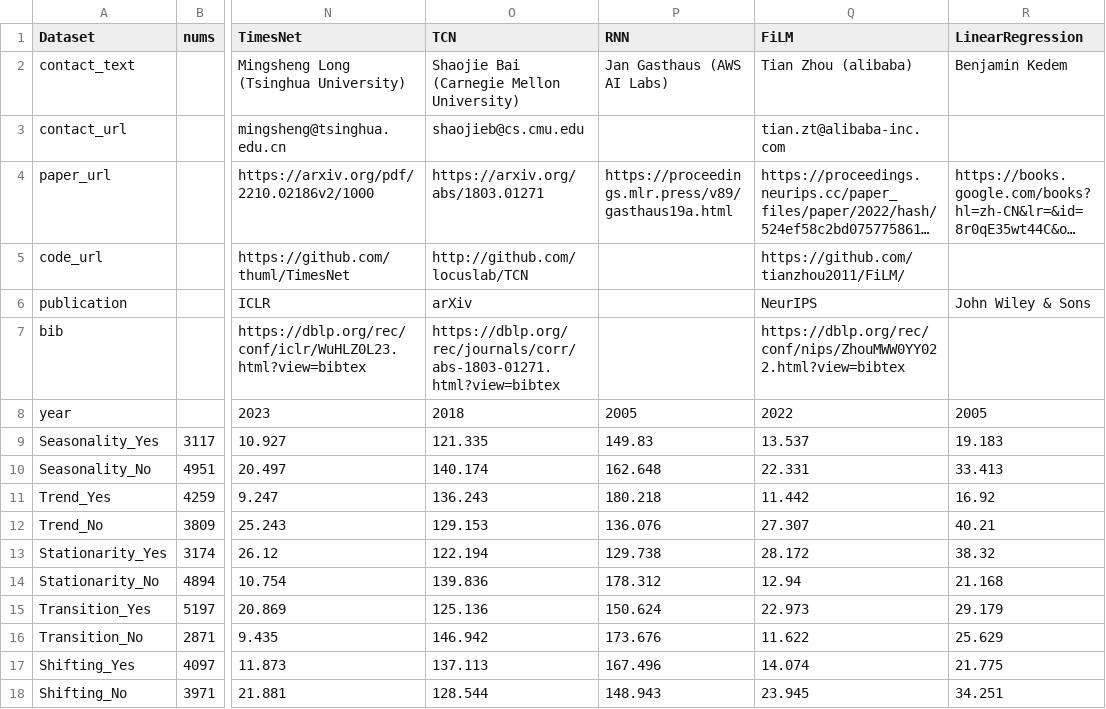
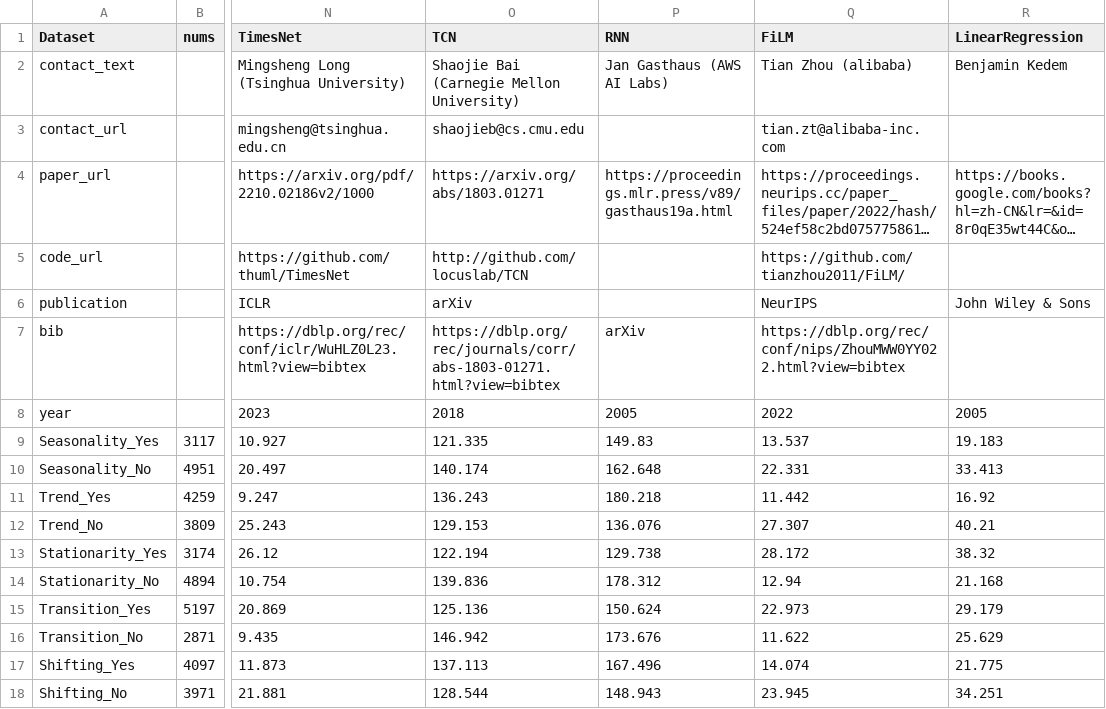
Before and after one commit to decisionintelligence/OpenTS, a CSV file: leaderboards/univariate.csv, drawn as a sheet; only a part is shown, gaps mark what is left out; long unchanged cells end in …; the diff names each change by its address in the sheet, - before the commit and + after, or states it on an @@ line.

```diff
--- a/leaderboards/univariate.csv
+++ b/leaderboards/univariate.csv
-P7 (RNN): (empty)
+P7 (RNN): arXiv
```
Also changed, not shown: leaderboards/multivariate.csv, leaderboards/univariate_rank.csv, 1 other file.
